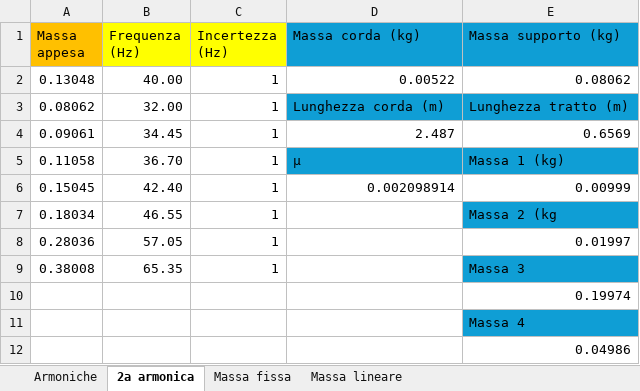
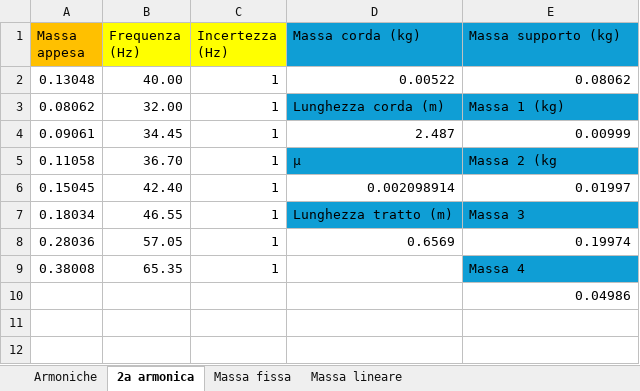
Before and after one commit to matteodeclich/Esperienze-in-laboratorio, an Excel workbook: Corda.xlsx, sheet 2a armonica, drawn as a sheet; values as stored, in another font and other column widths than the file's, no borders; the diff names each change by its address in the sheet, - before the commit and + after, or states it on an @@ line.

Commit message:
Aggiornamento file excel

```diff
--- a/Corda.xlsx (sheet 2a armonica)
+++ b/Corda.xlsx (sheet 2a armonica)
-E3 (Massa supporto (kg)): Lunghezza tratto (m)
+E3 (Massa supporto (kg)): Massa 1 (kg)
-E4 (Massa supporto (kg)): 0.6569
+E4 (Massa supporto (kg)): 0.00999
-E5 (Massa supporto (kg)): Massa 1 (kg)
+E5 (Massa supporto (kg)): Massa 2 (kg
-E6 (Massa supporto (kg)): 0.00999
+E6 (Massa supporto (kg)): 0.01997
-D7 (Massa corda (kg)): (empty)
+D7 (Massa corda (kg)): Lunghezza tratto (m)
-D7 fill: none
+D7 fill: #0F9ED5
-E7 (Massa supporto (kg)): Massa 2 (kg
+E7 (Massa supporto (kg)): Massa 3
-D8 (Massa corda (kg)): (empty)
+D8 (Massa corda (kg)): 0.6569
-E8 (Massa supporto (kg)): 0.01997
+E8 (Massa supporto (kg)): 0.19974
-E9 (Massa supporto (kg)): Massa 3
+E9 (Massa supporto (kg)): Massa 4
-row 10:  |  |  |  | 0.19974
-row 11:  |  |  |  | Massa 4
```
Also changed, not shown: formulas that keep their value.
